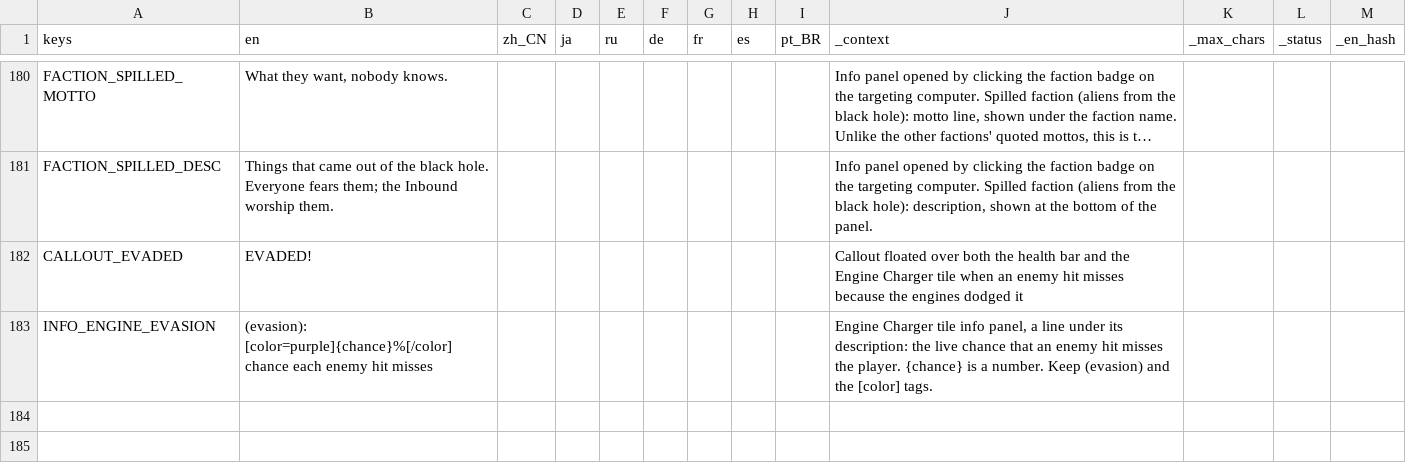
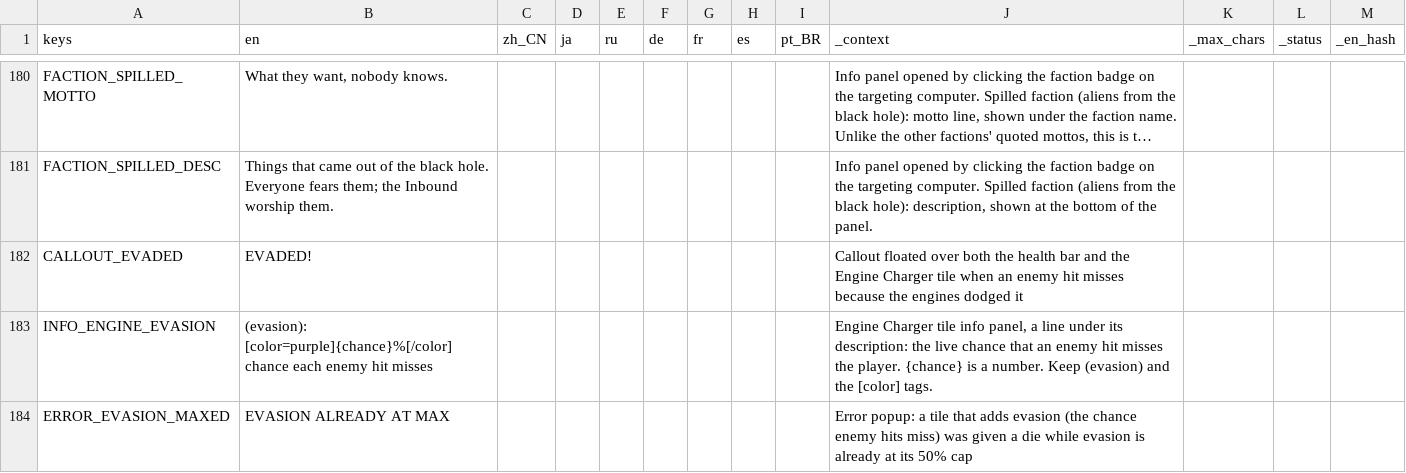
Before and after one commit to Andrew-D-Gibson/DieFighter, a CSV file: Localization/translations.csv, drawn as a sheet; only a part is shown, gaps mark what is left out; long unchanged cells end in ….

```diff
--- a/Localization/translations.csv
+++ b/Localization/translations.csv
@@ -183 +183,2 @@ CALLOUT_EVADED,EVADED!,,,,,,,,Callout floated over both the health bar and the E
 INFO_ENGINE_EVASION,(evasion): [color=purple]{chance}%[/color] chance each enemy hit misses,,,,,,,,"Engine Charger tile info panel, a line under its description: the live chance that an enemy hit misses the player. {chance} is a number. Keep (evasion) and the [color] tags.",,,
+ERROR_EVASION_MAXED,EVASION ALREADY AT MAX,,,,,,,,Error popup: a tile that adds evasion (the chance enemy hits miss) was given a die while evasion is already at its 50% cap,,,
```
Also changed, not shown: 23 other files.
